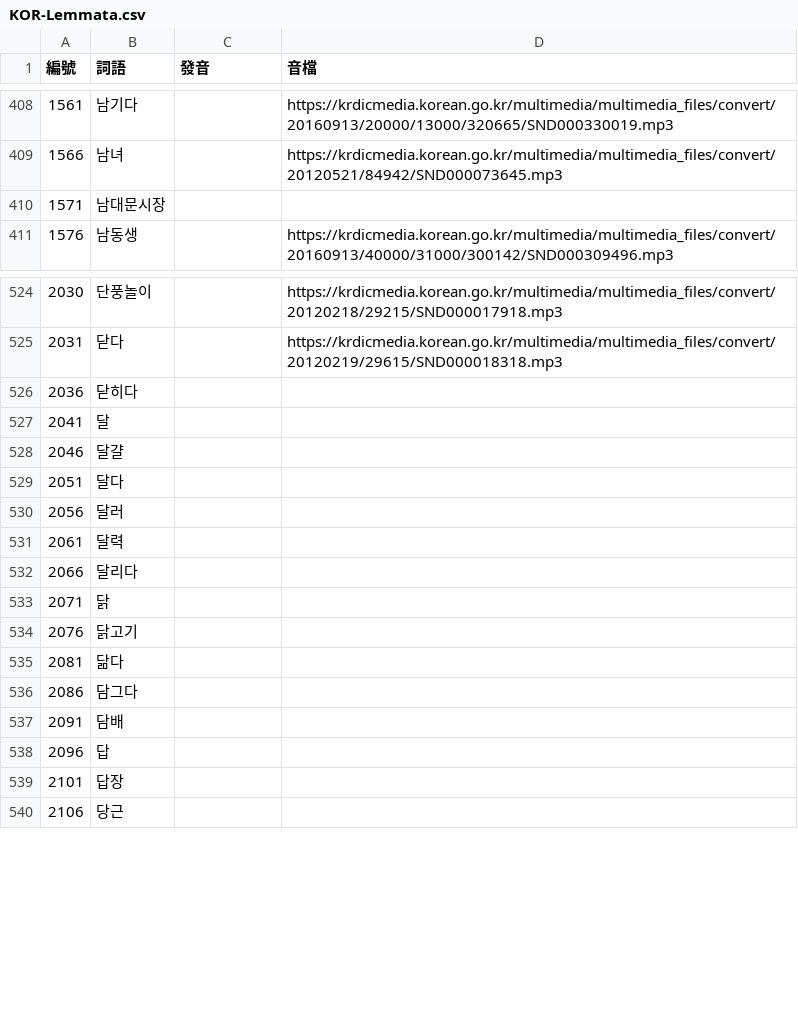
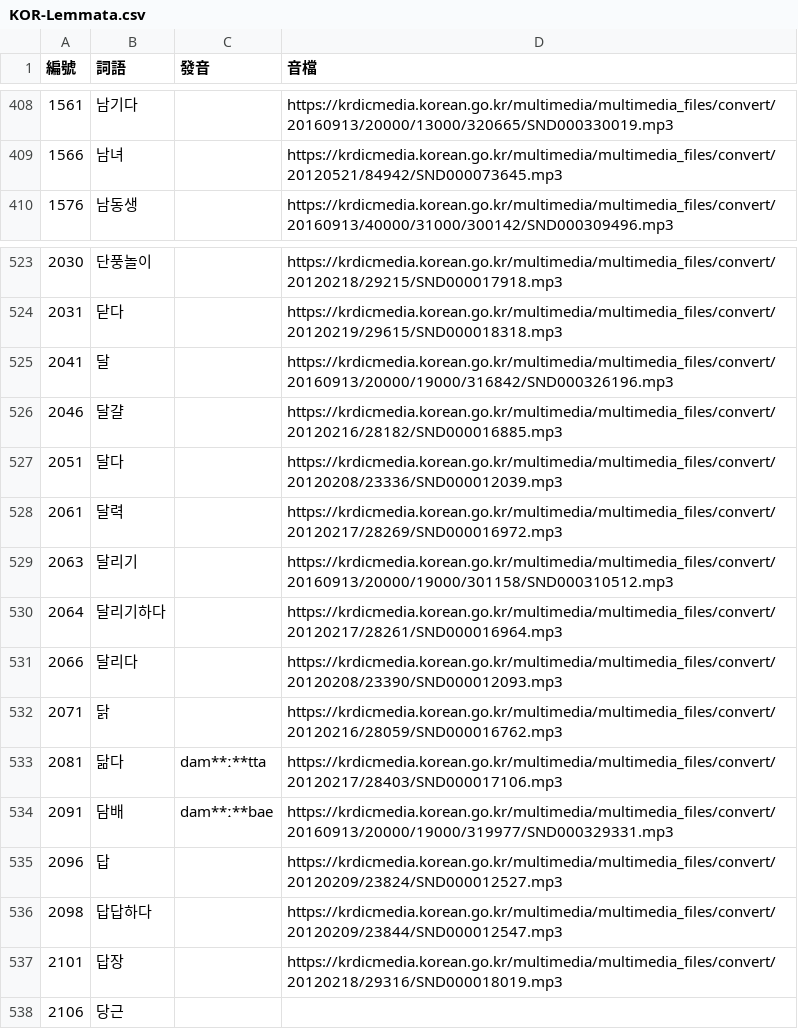
Before and after one commit to haiangdict/HLDKor, a CSV file: data/KOR-Lemmata.csv, drawn as a sheet; only a part is shown, gaps mark what is left out.

```diff
--- a/data/KOR-Lemmata.csv
+++ b/data/KOR-Lemmata.csv
@@ -409,3 +409,2 @@
 1566,남녀,,https://krdicmedia.korean.go.kr/multimedia/multimedia_files/convert/20120521/84942/SND000073645.mp3
-1571,남대문시장,,
 1576,남동생,,https://krdicmedia.korean.go.kr/multimedia/multimedia_files/convert/20160913/40000/31000/300142/SND000309496.mp3
@@ -525,16 +524,15 @@
 2031,닫다,,https://krdicmedia.korean.go.kr/multimedia/multimedia_files/convert/20120219/29615/SND000018318.mp3
-2036,닫히다,,
-2041,달,,
-2046,달걀,,
-2051,달다,,
-2056,달러,,
-2061,달력,,
-2066,달리다,,
-2071,닭,,
-2076,닭고기,,
-2081,닮다,,
-2086,담그다,,
-2091,담배,,
-2096,답,,
-2101,답장,,
+2041,달,,https://krdicmedia.korean.go.kr/multimedia/multimedia_files/convert/20160913/20000/19000/316842/SND000326196.mp3
+2046,달걀,,https://krdicmedia.korean.go.kr/multimedia/multimedia_files/convert/20120216/28182/SND000016885.mp3
+2051,달다,,https://krdicmedia.korean.go.kr/multimedia/multimedia_files/convert/20120208/23336/SND000012039.mp3
+2061,달력,,https://krdicmedia.korean.go.kr/multimedia/multimedia_files/convert/20120217/28269/SND000016972.mp3
+2063,달리기,,https://krdicmedia.korean.go.kr/multimedia/multimedia_files/convert/20160913/20000/19000/301158/SND000310512.mp3
+2064,달리기하다,,https://krdicmedia.korean.go.kr/multimedia/multimedia_files/convert/20120217/28261/SND000016964.mp3
+2066,달리다,,https://krdicmedia.korean.go.kr/multimedia/multimedia_files/convert/20120208/23390/SND000012093.mp3
+2071,닭,,https://krdicmedia.korean.go.kr/multimedia/multimedia_files/convert/20120216/28059/SND000016762.mp3
+2081,닮다,dam**ː**tta,https://krdicmedia.korean.go.kr/multimedia/multimedia_files/convert/20120217/28403/SND000017106.mp3
+2091,담배,dam**ː**bae,https://krdicmedia.korean.go.kr/multimedia/multimedia_files/convert/20160913/20000/19000/319977/SND000329331.mp3
+2096,답,,https://krdicmedia.korean.go.kr/multimedia/multimedia_files/convert/20120209/23824/SND000012527.mp3
+2098,답답하다,,https://krdicmedia.korean.go.kr/multimedia/multimedia_files/convert/20120209/23844/SND000012547.mp3
+2101,답장,,https://krdicmedia.korean.go.kr/multimedia/multimedia_files/convert/20120218/29316/SND000018019.mp3
 2106,당근,,
```
Also changed, not shown: data/KOR-Senses.csv, 1 other file.
